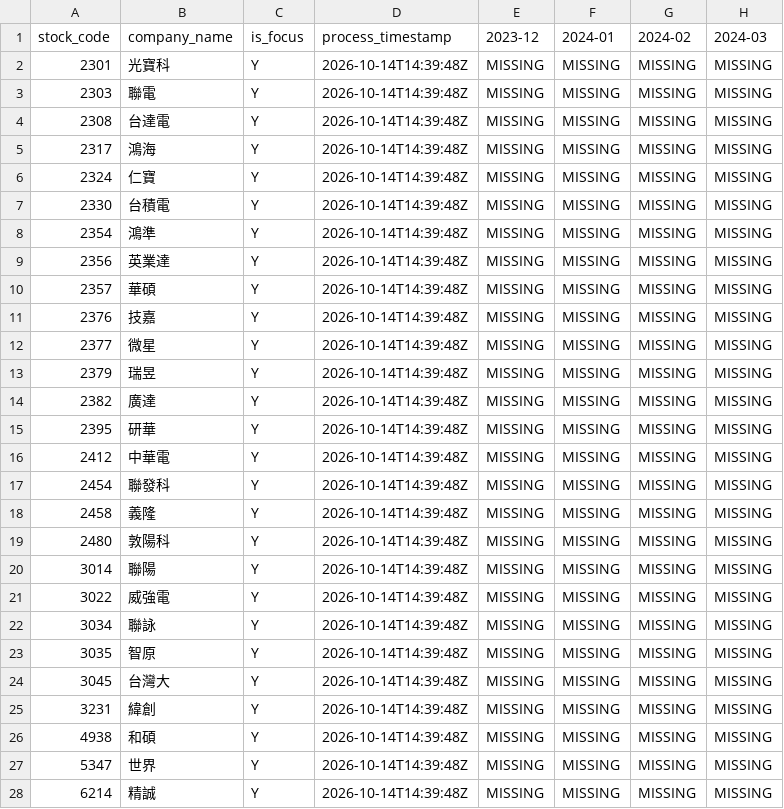
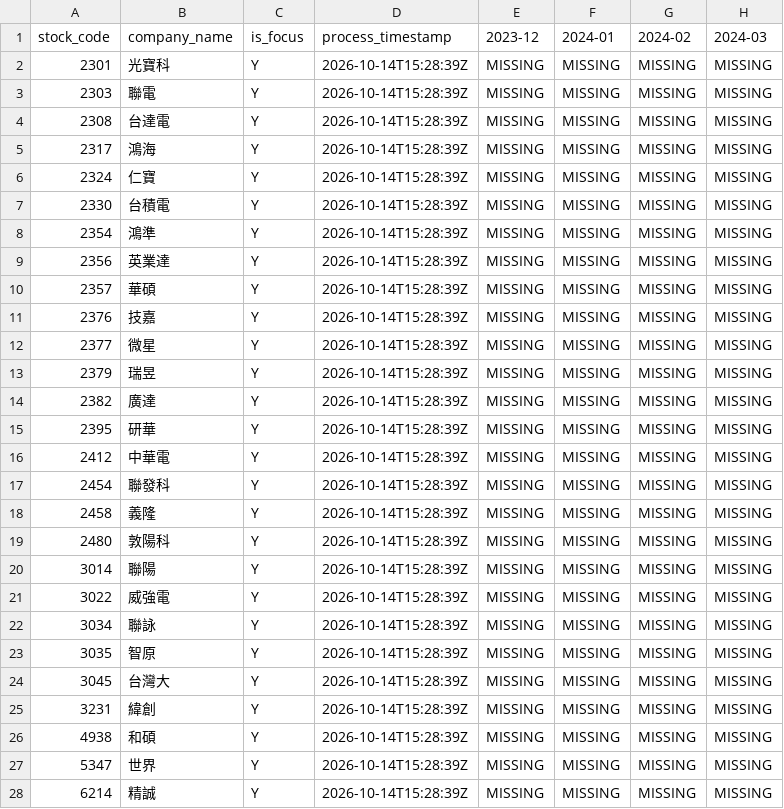
Before and after one commit to ZhongZheng782/Yahoo.Finance, a CSV file: data/reports/raw_wayback_coverage_matrix.csv, drawn as a sheet; only a part is shown; the diff covers the shown part only; the diff names each change by its address in the sheet, - before the commit and + after, or states it on an @@ line.

```diff
--- a/data/reports/raw_wayback_coverage_matrix.csv
+++ b/data/reports/raw_wayback_coverage_matrix.csv
-D2:D28 (process_timestamp): 2026-10-14T14:39:48Z
+D2:D28 (process_timestamp): 2026-10-14T15:28:39Z
```
Also changed, not shown: 99 edited cells elsewhere in this file.
